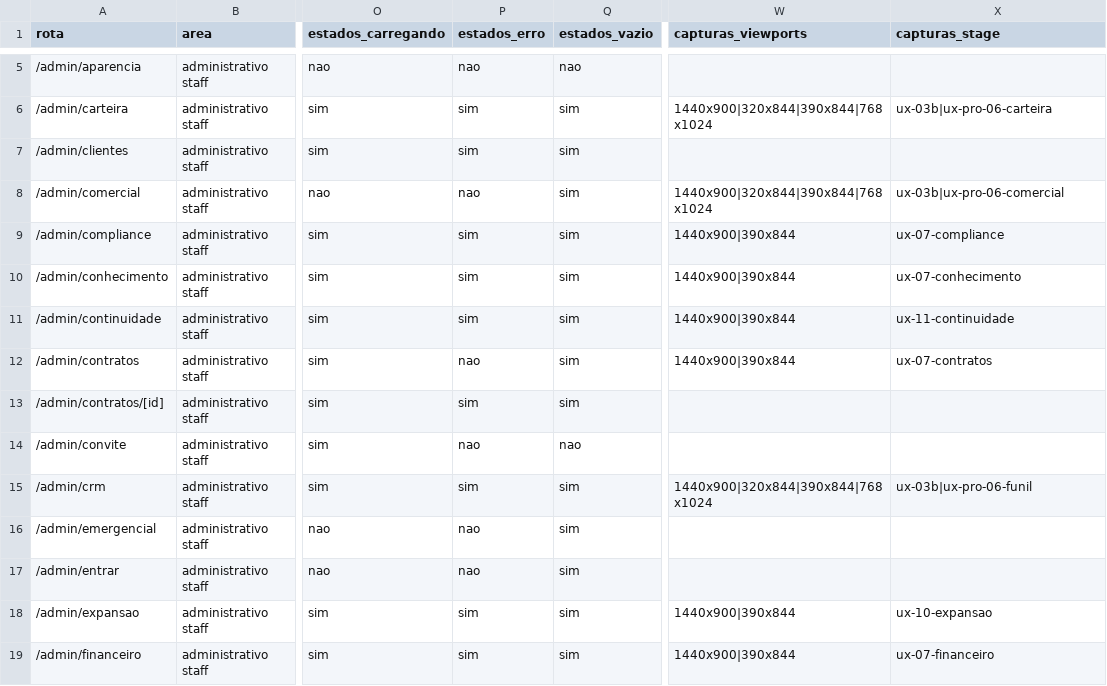
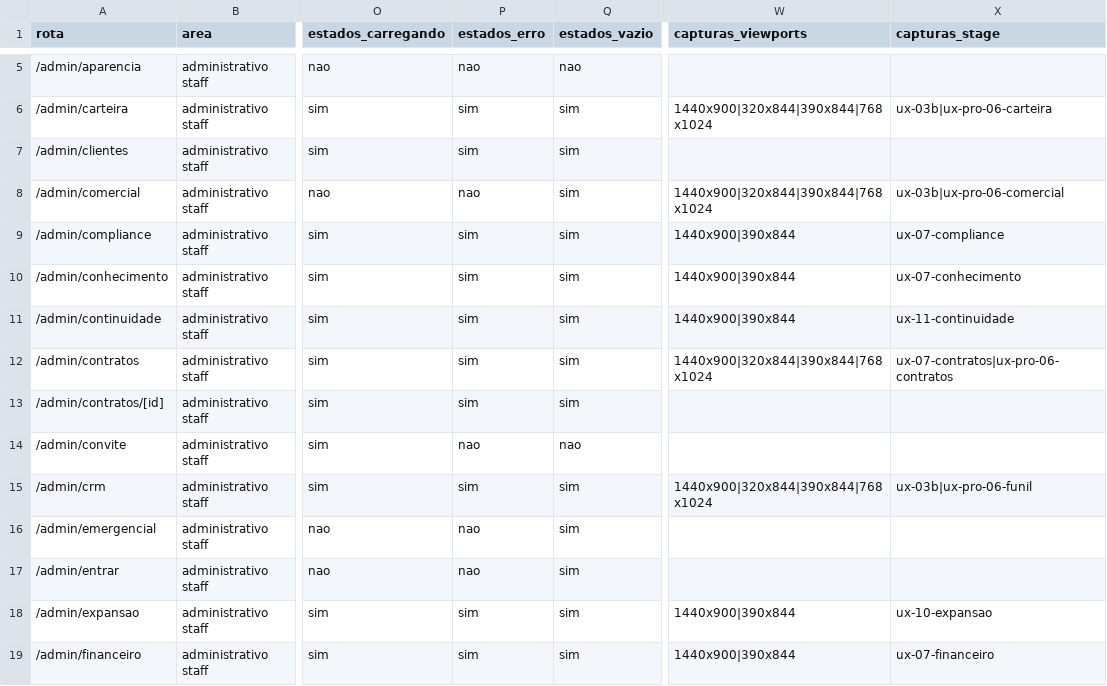
Before and after one commit to berger33/gruposegsystemseguranca, a CSV file: docs/UX-PRO-00-INVENTARIO-ROTAS-2026-10-13.csv, drawn as a sheet; only a part is shown, gaps mark what is left out; the diff names each change by its address in the sheet, - before the commit and + after, or states it on an @@ line.

```diff
--- a/docs/UX-PRO-00-INVENTARIO-ROTAS-2026-10-13.csv
+++ b/docs/UX-PRO-00-INVENTARIO-ROTAS-2026-10-13.csv
-P12 (estados_erro): nao
+P12 (estados_erro): sim
-W12 (capturas_viewports): 1440x900|390x844
+W12 (capturas_viewports): 1440x900|320x844|390x844|768x1024
-X12 (capturas_stage): ux-07-contratos
+X12 (capturas_stage): ux-07-contratos|ux-pro-06-contratos
```
Also changed, not shown: docs/UX-PRO-00-MATRIZ-COBERTURA-2026-10-13.csv, 24 other files.
